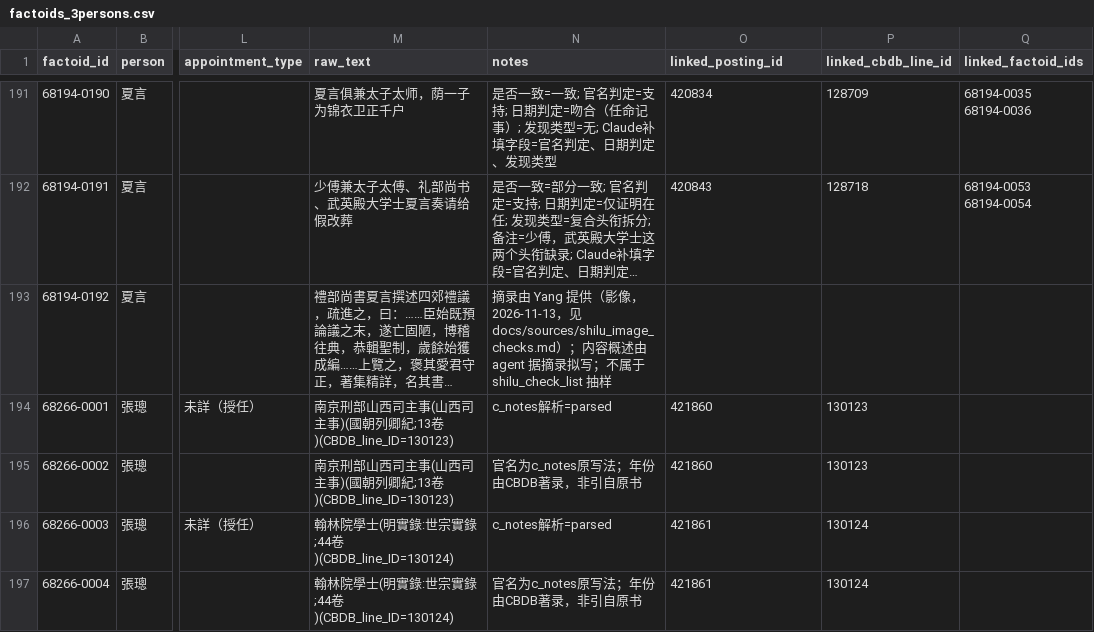
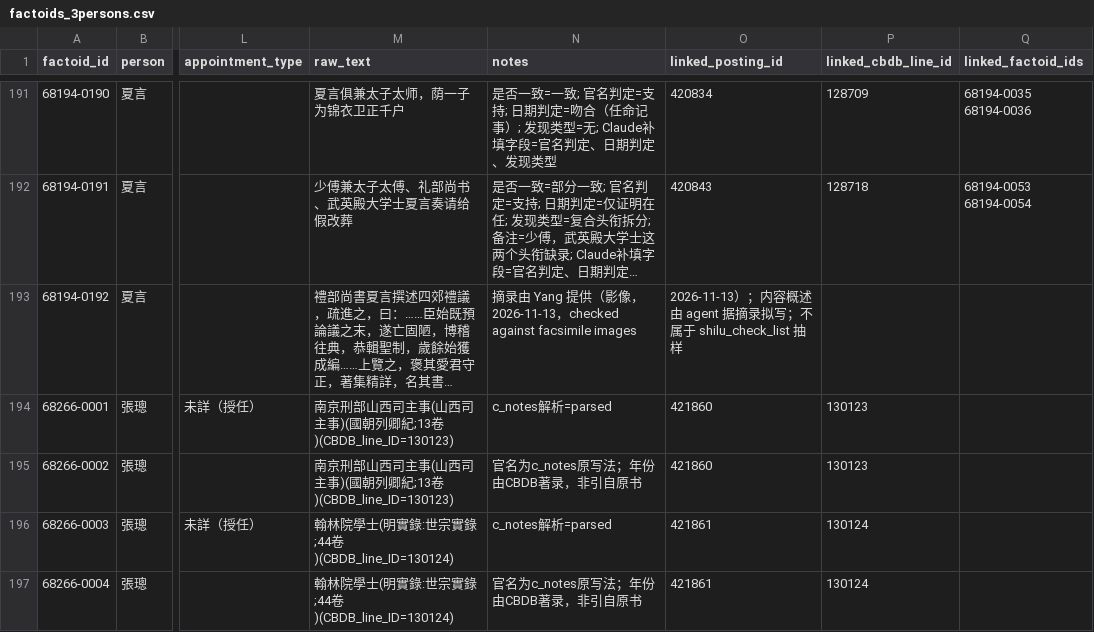
Before and after one commit to KikaYang/ming-prosopography-crm, a CSV file: data/deep_cases/factoids_3persons.csv, drawn as a sheet; only a part is shown, gaps mark what is left out; long unchanged cells end in …; the diff names each change by its address in the sheet, - before the commit and + after, or states it on an @@ line.

```diff
--- a/data/deep_cases/factoids_3persons.csv
+++ b/data/deep_cases/factoids_3persons.csv
-N193 (notes): …2026-11-13，见 docs/sources/shilu_image_checks.md）；内容概述由 agent 据摘录拟写；不属于 shilu_check_list 抽样
+N193 (notes): …2026-11-13，checked against facsimile images
-O193 (linked_posting_id): (empty)
+O193 (linked_posting_id): 2026-11-13）；内容概述由 agent 据摘录拟写；不属于 shilu_check_list 抽样
```
Also changed, not shown: data/deep_cases/manual_factoids.csv.
